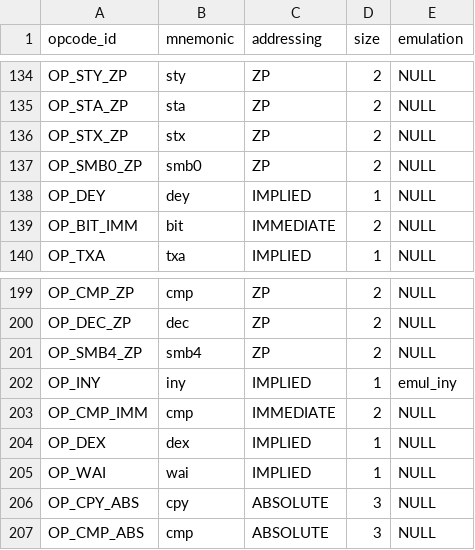
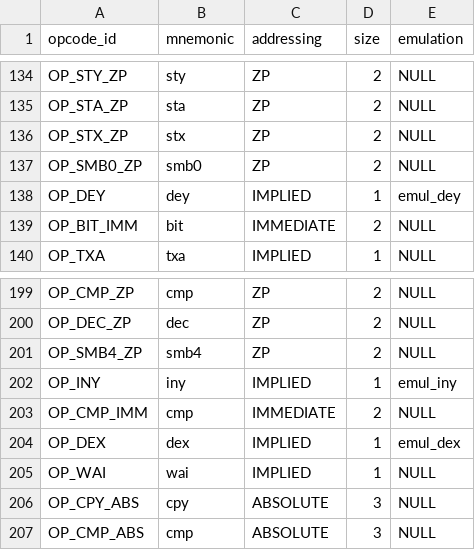
Before and after one commit to rkujawa/rk65c02, a CSV file: src/65c02isa.csv, drawn as a sheet; only a part is shown, gaps mark what is left out.

Commit message:
Add DEX, DEY emulation and test cases for them.

```diff
--- a/src/65c02isa.csv
+++ b/src/65c02isa.csv
@@ -137,3 +137,3 @@ OP_STX_ZP,"stx",ZP,2,NULL
 OP_SMB0_ZP,"smb0",ZP,2,NULL
-OP_DEY,"dey",IMPLIED,1,NULL
+OP_DEY,"dey",IMPLIED,1,emul_dey
 OP_BIT_IMM,"bit",IMMEDIATE,2,NULL
@@ -203,3 +203,3 @@ OP_INY,"iny",IMPLIED,1,emul_iny
 OP_CMP_IMM,"cmp",IMMEDIATE,2,NULL
-OP_DEX,"dex",IMPLIED,1,NULL
+OP_DEX,"dex",IMPLIED,1,emul_dex
 OP_WAI,"wai",IMPLIED,1,NULL
```
Also changed, not shown: 5 other files.
